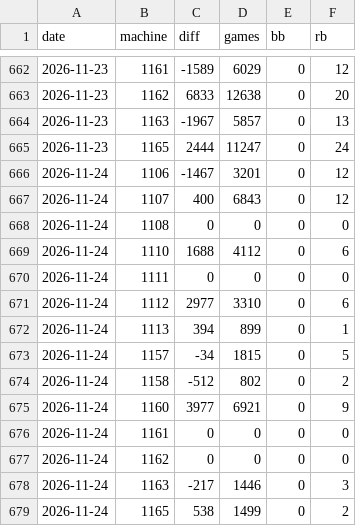
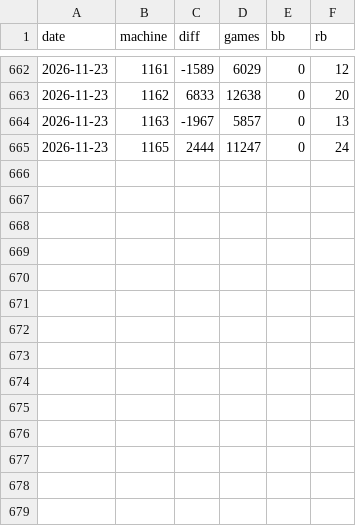
Before and after one commit to Sat0121/asabu-kabaneri, a CSV file: nishi/nishi_kabaneri.csv, drawn as a sheet; only a part is shown, gaps mark what is left out; the diff names each change by its address in the sheet, - before the commit and + after, or states it on an @@ line.

```diff
--- a/nishi/nishi_kabaneri.csv
+++ b/nishi/nishi_kabaneri.csv
-row 666: 2026-11-24 | 1106 | -1467 | 3201 | 0 | 12
-row 667: 2026-11-24 | 1107 | 400 | 6843 | 0 | 12
-row 668: 2026-11-24 | 1108 | 0 | 0 | 0 | 0
-row 669: 2026-11-24 | 1110 | 1688 | 4112 | 0 | 6
-row 670: 2026-11-24 | 1111 | 0 | 0 | 0 | 0
-row 671: 2026-11-24 | 1112 | 2977 | 3310 | 0 | 6
-row 672: 2026-11-24 | 1113 | 394 | 899 | 0 | 1
-row 673: 2026-11-24 | 1157 | -34 | 1815 | 0 | 5
-row 674: 2026-11-24 | 1158 | -512 | 802 | 0 | 2
-row 675: 2026-11-24 | 1160 | 3977 | 6921 | 0 | 9
-row 676: 2026-11-24 | 1161 | 0 | 0 | 0 | 0
-row 677: 2026-11-24 | 1162 | 0 | 0 | 0 | 0
-row 678: 2026-11-24 | 1163 | -217 | 1446 | 0 | 3
-row 679: 2026-11-24 | 1165 | 538 | 1499 | 0 | 2
```
Also changed, not shown: 2 other files.
